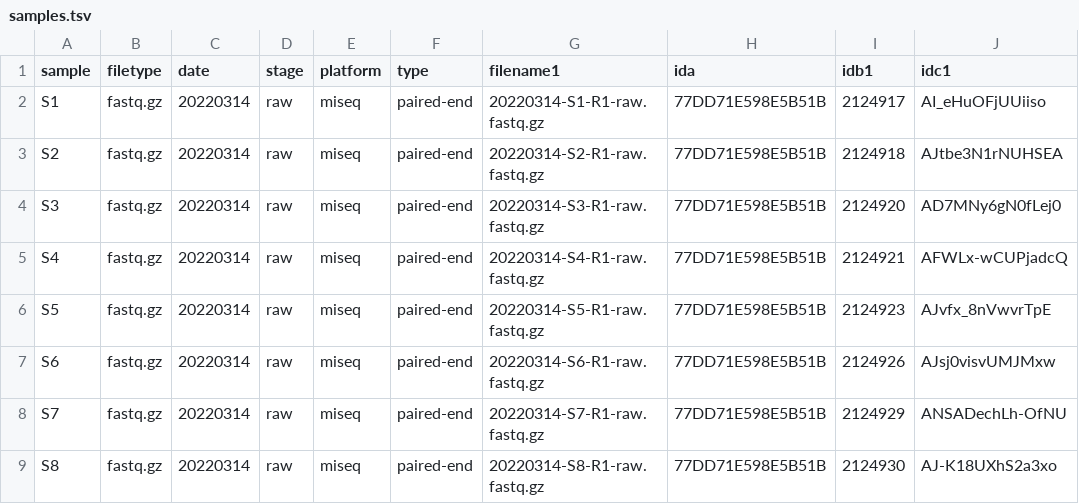
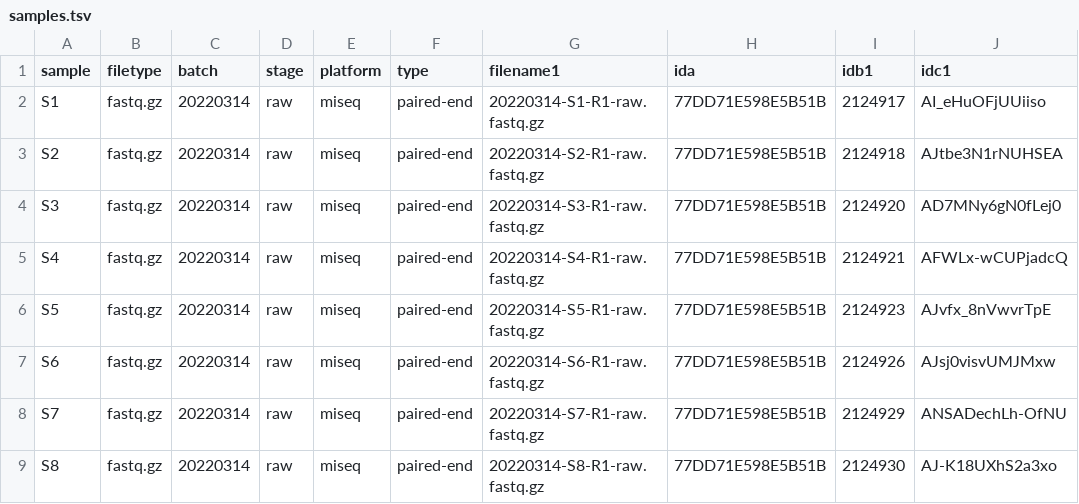
Before and after one commit to cory-weller/pseudodiploidy, a TSV file: samples.tsv, drawn as a sheet; only a part is shown; the diff names each change by its address in the sheet, - before the commit and + after, or states it on an @@ line.

```diff
--- a/samples.tsv
+++ b/samples.tsv
-C1: date
+C1: batch
```
Also changed, not shown: 4 other files.
